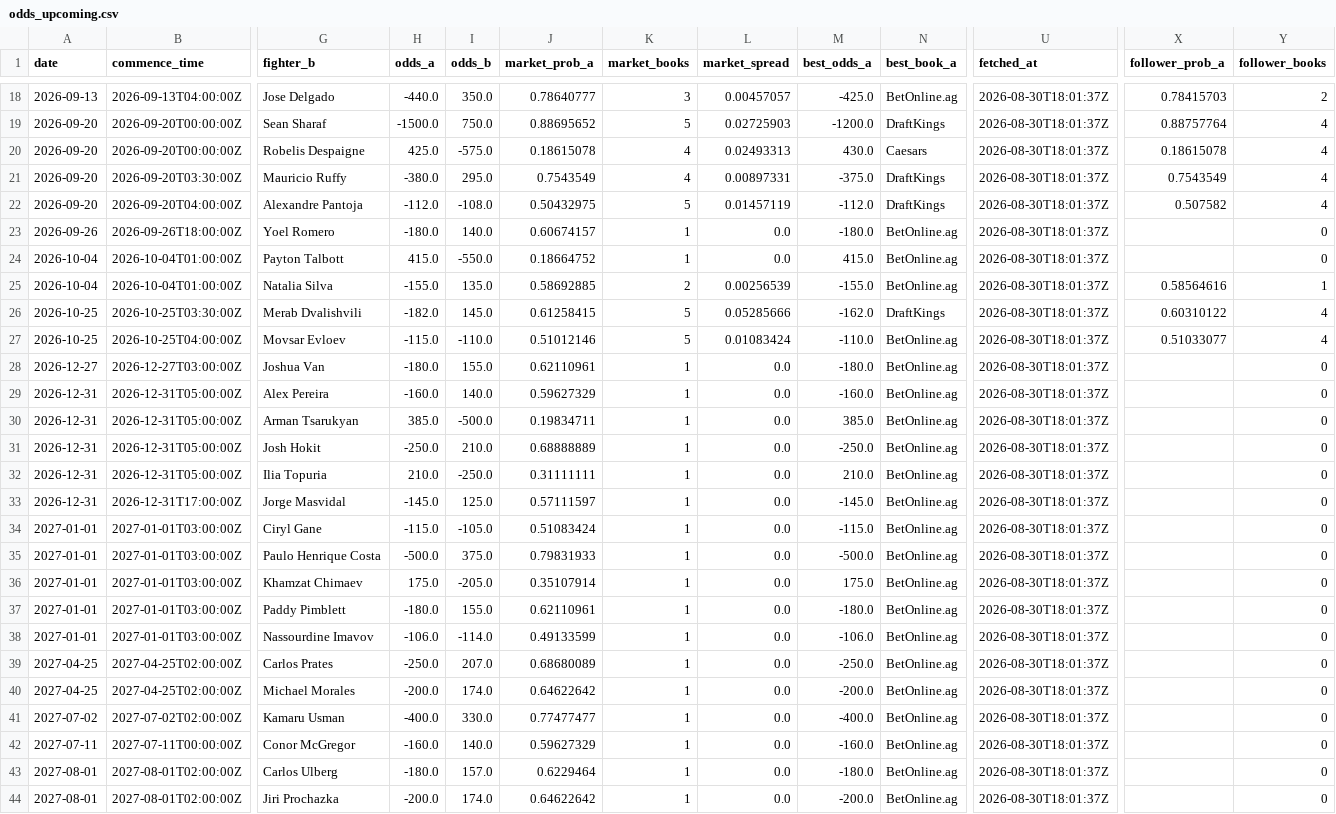
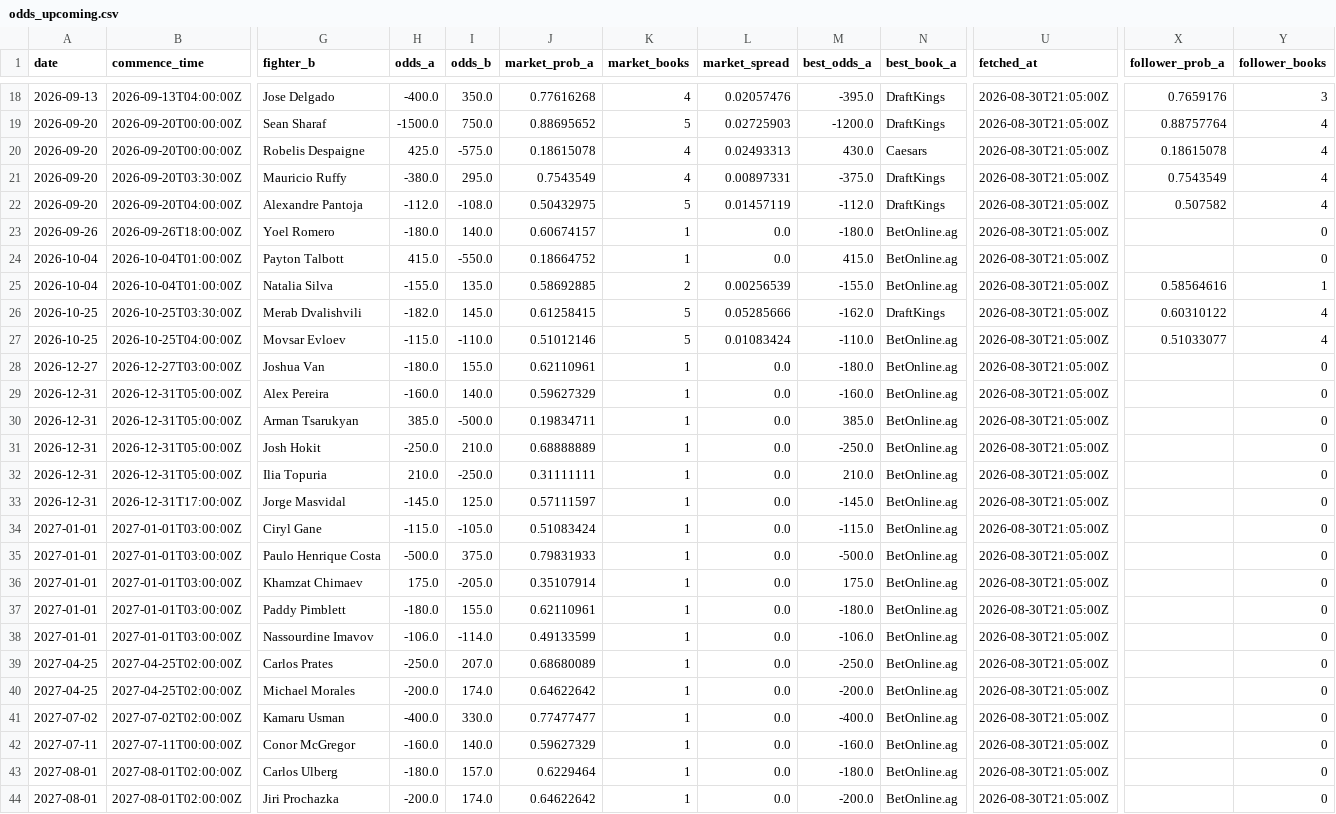
Before and after one commit to joshuakingsland/claude-fights, a CSV file: odds_upcoming.csv, drawn as a sheet; only a part is shown, gaps mark what is left out; the diff covers the shown part only; the diff names each change by its address in the sheet, - before the commit and + after, or states it on an @@ line.

```diff
--- a/odds_upcoming.csv
+++ b/odds_upcoming.csv
-H18 (odds_a): -440.0
+H18 (odds_a): -400.0
-J18 (market_prob_a): 0.78640777
+J18 (market_prob_a): 0.77616268
-K18 (market_books): 3
+K18 (market_books): 4
-L18 (market_spread): 0.00457057
+L18 (market_spread): 0.02057476
-M18 (best_odds_a): -425.0
+M18 (best_odds_a): -395.0
-N18 (best_book_a): BetOnline.ag
+N18 (best_book_a): DraftKings
-U18:U44 (fetched_at): 2026-08-30T18:01:37Z
+U18:U44 (fetched_at): 2026-08-30T21:05:00Z
-X18 (follower_prob_a): 0.78415703
+X18 (follower_prob_a): 0.7659176
-Y18 (follower_books): 2
+Y18 (follower_books): 3
```
Also changed, not shown: 46 edited cells elsewhere in this file, 6 other files.
